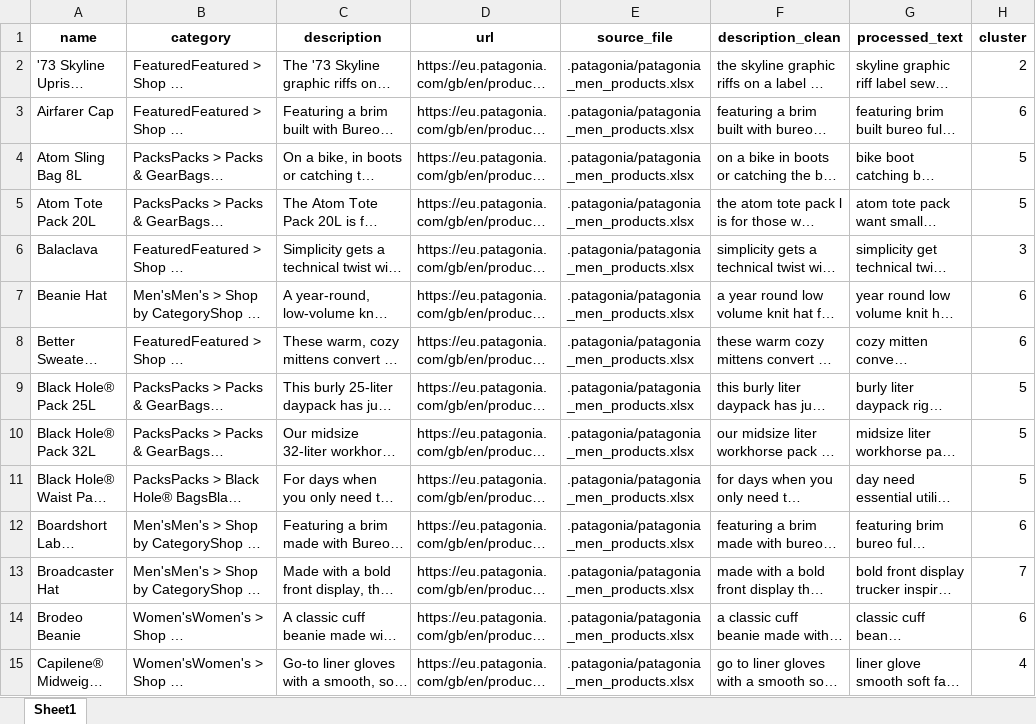
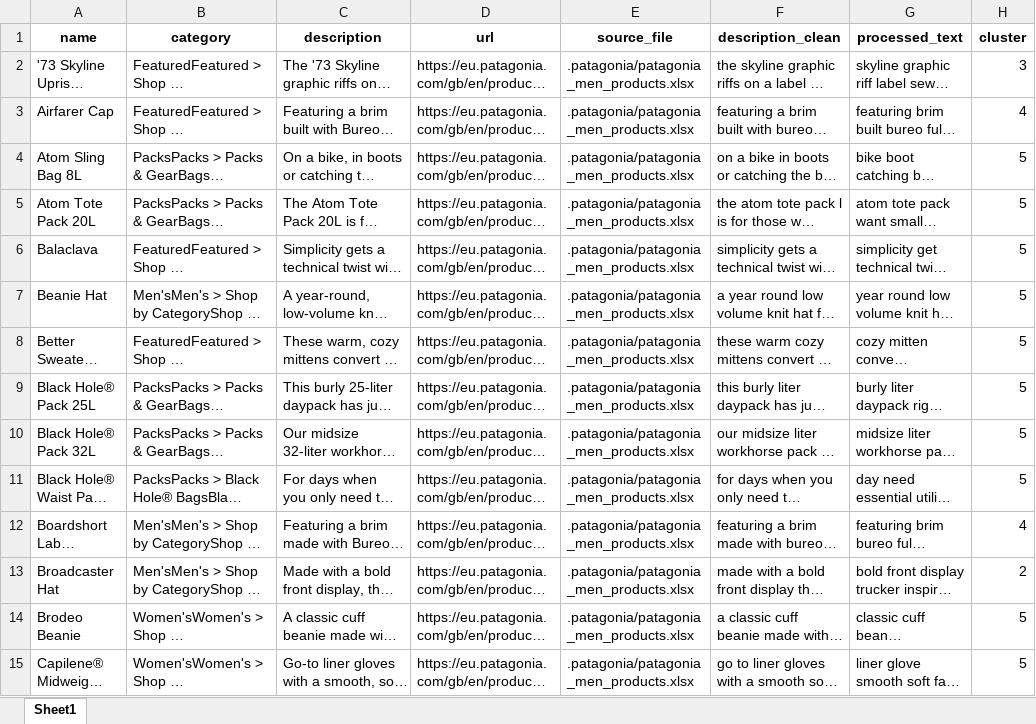
Before and after one commit to simoensm/web_mining_ucl_2025, an Excel workbook: .patagonia/patagonia_products_clustered_bigram.xlsx, sheet Sheet1, drawn as a sheet; only a part is shown; long unchanged cells end in …; values as stored, in another font and other column widths than the file's, no borders; the diff covers the shown part only; the diff names each change by its address in the sheet, - before the commit and + after, or states it on an @@ line.

Commit message:
Update file paths and data outputs for reports
Removed obsolete compilation script, updated output paths in text mining and word frequency comparison scripts to use the new '.patagonia/report_frequencies_patagonia_unigram.xlsx' file, and renamed the corresponding report file. Updated several Excel data files with new content and added 'tfidf_matrix_bigram.xlsx'.

```diff
--- a/.patagonia/patagonia_products_clustered_bigram.xlsx (sheet Sheet1)
+++ b/.patagonia/patagonia_products_clustered_bigram.xlsx (sheet Sheet1)
-H2 (cluster): 2
+H2 (cluster): 3
-H3 (cluster): 6
+H3 (cluster): 4
-H6 (cluster): 3
+H6 (cluster): 5
-H7:H8 (cluster): 6
+H7:H8 (cluster): 5
-H12 (cluster): 6
+H12 (cluster): 4
-H13 (cluster): 7
+H13 (cluster): 2
-H14 (cluster): 6
+H14 (cluster): 5
-H15 (cluster): 4
+H15 (cluster): 5
```
Also changed, not shown: 409 edited cells elsewhere in this sheet, .patagonia/patagonia_products_clustered_unigram.xlsx, .patagonia/token_frequencies_patagonia_unigram.xlsx, 6 other files.
